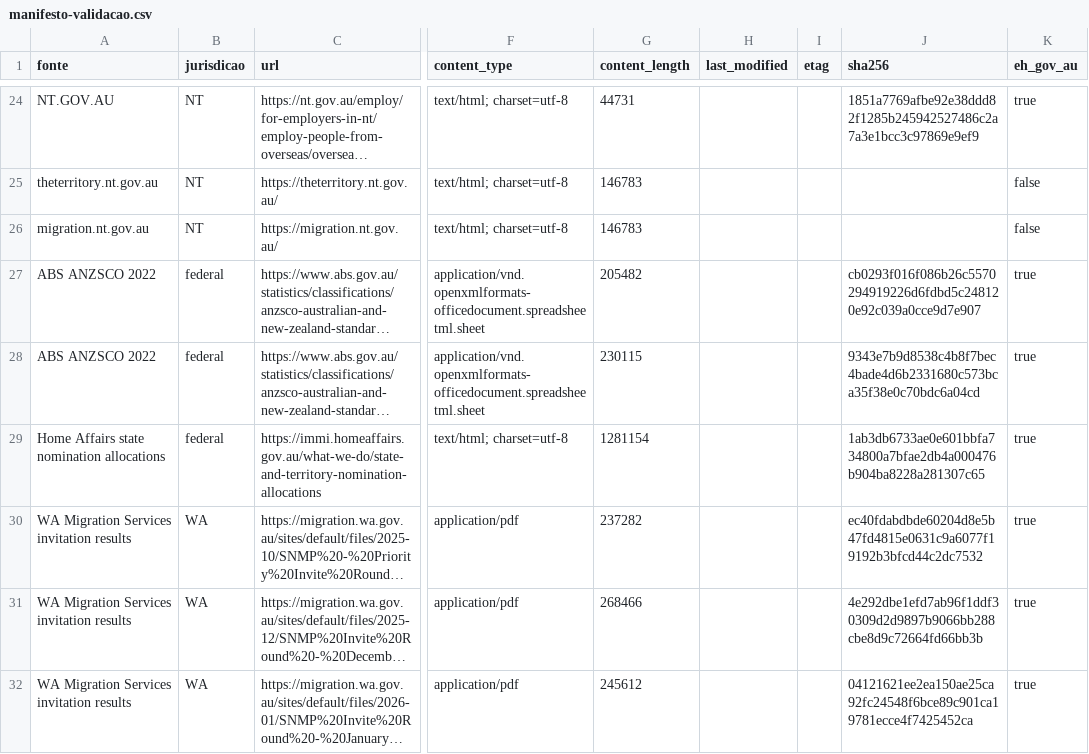
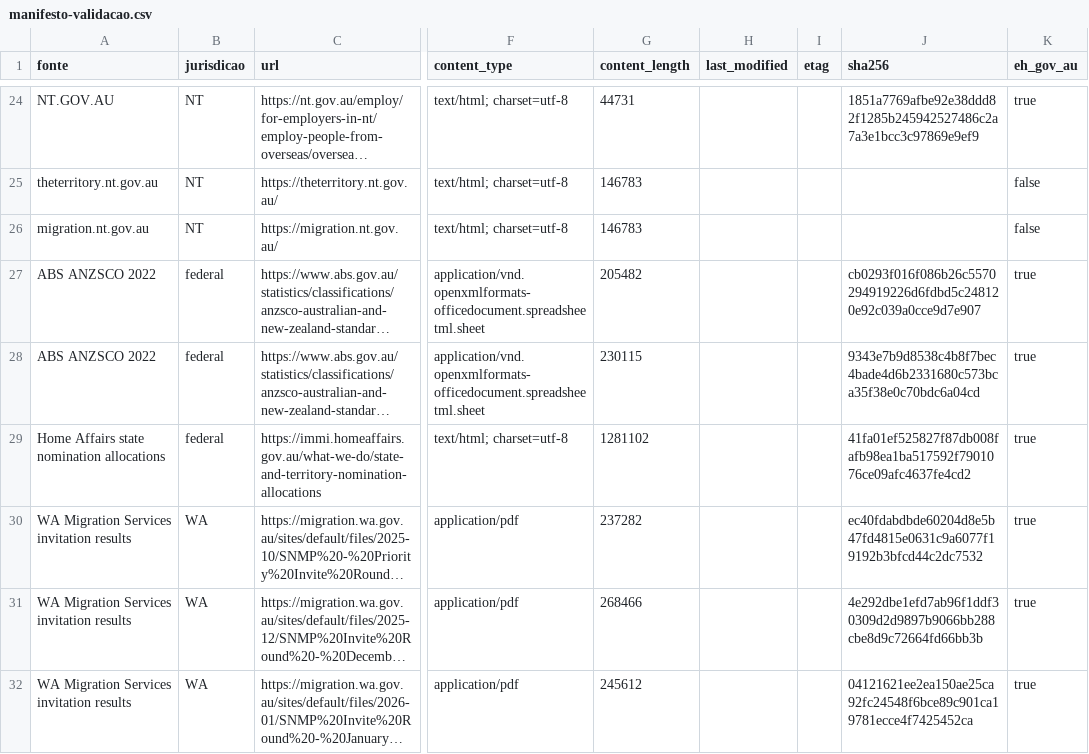
Before and after one commit to Jfilhorv/Invitation_aus_visas, a CSV file: dados/fontes/manifesto-validacao.csv, drawn as a sheet; only a part is shown, gaps mark what is left out; long unchanged cells end in …; the diff covers the shown part only; the diff names each change by its address in the sheet, - before the commit and + after, or states it on an @@ line.

```diff
--- a/dados/fontes/manifesto-validacao.csv
+++ b/dados/fontes/manifesto-validacao.csv
-G29 (content_length): 1281154
+G29 (content_length): 1281102
-J29 (sha256): 1ab3db6733ae0e601bbfa734800a7bfae2db4a000476b904ba8228a281307c65
+J29 (sha256): 41fa01ef525827f87db008fafb98ea1ba517592f7901076ce09afc4637fe4cd2
```
Also changed, not shown: 1 added row and 2 edited cells elsewhere in this file, 8 other files.
